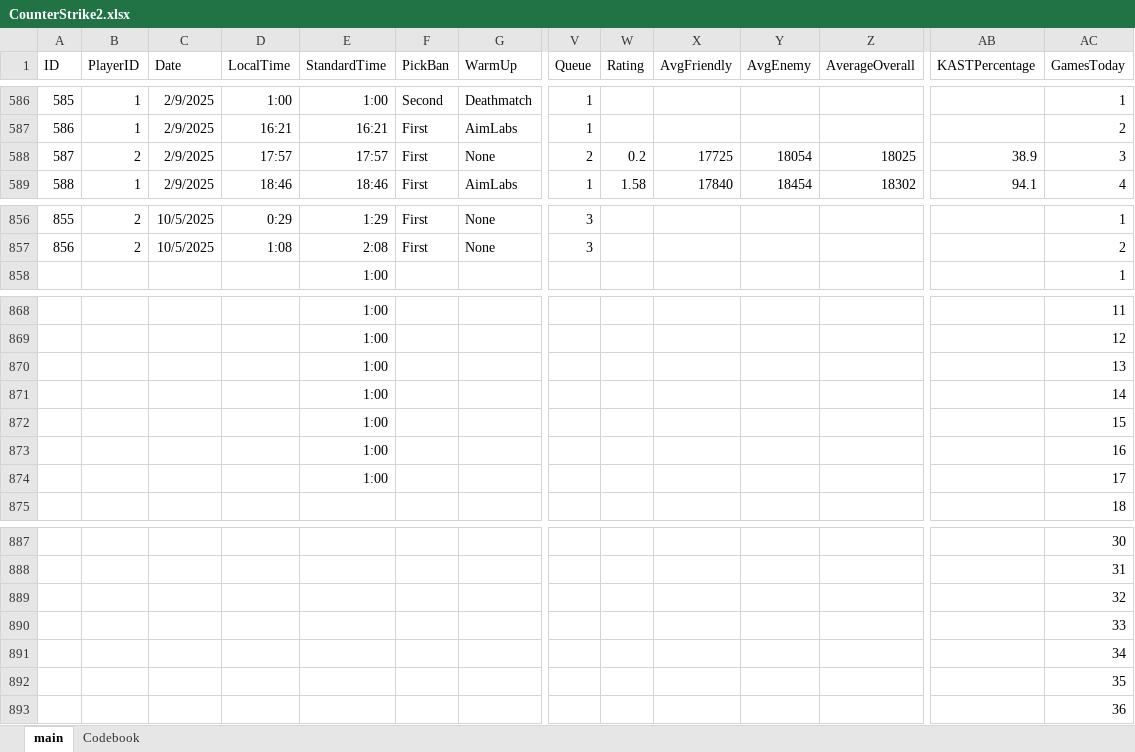
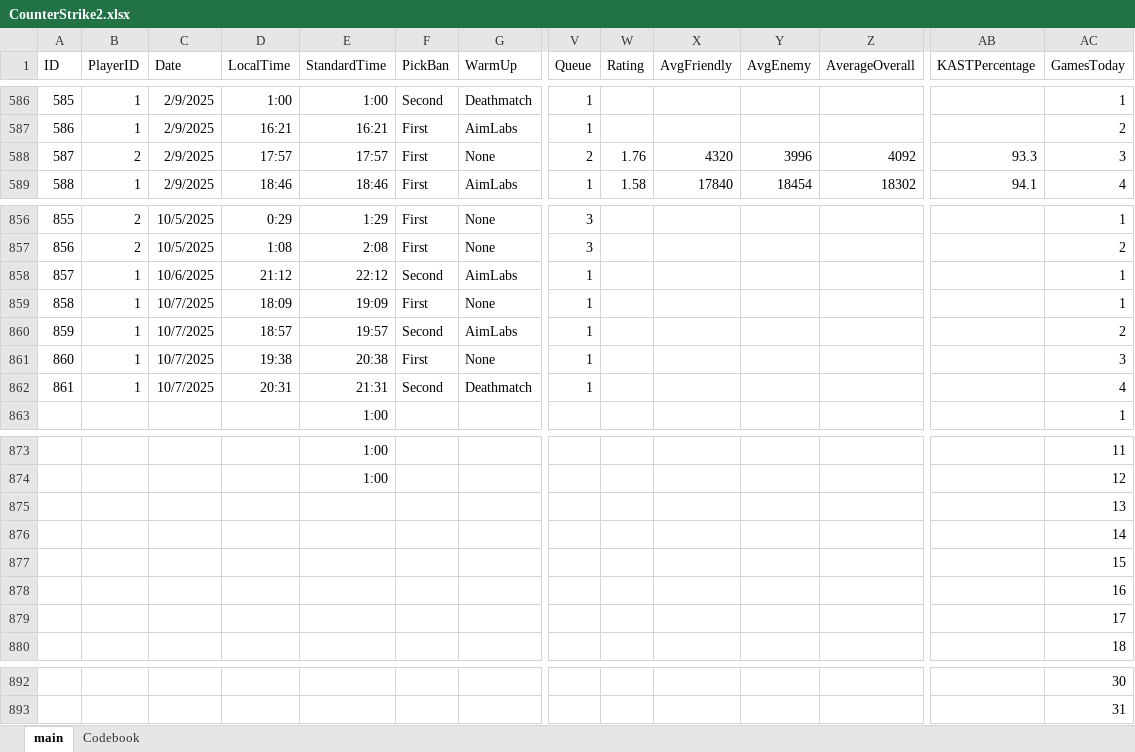
Before and after one commit to HardWare68/HardWareWebsite, an Excel workbook: datasets/xlsx/CounterStrike2.xlsx, sheet main, drawn as a sheet; only a part is shown, gaps mark what is left out; values as stored, in another font and other column widths than the file's, no borders; table styles not drawn; removed rows and columns are numbered as before the commit, all else as after; rows hold the shown columns only; the diff covers the shown part only; the diff names each change by its address in the sheet, - before the commit and + after, or states it on an @@ line.

```diff
--- a/datasets/xlsx/CounterStrike2.xlsx (sheet main)
+++ b/datasets/xlsx/CounterStrike2.xlsx (sheet main)
-W588 (Rating): 0.2
+W588 (Rating): 1.76
-X588 (AvgFriendly): 17725
+X588 (AvgFriendly): 4320
-Y588 (AvgEnemy): 18054
+Y588 (AvgEnemy): 3996
-Z588 (AverageOverall): 18025
+Z588 (AverageOverall): 4092
-AB588 (KASTPercentage): 38.9
+AB588 (KASTPercentage): 93.3
+row 858: 857 | 1 | 10/6/2025 | 21:12 | 22:12 | Second | AimLabs | 1 |  |  |  |  |  | 1
+row 859: 858 | 1 | 10/7/2025 | 18:09 | 19:09 | First | None | 1 |  |  |  |  |  | 1
+row 860: 859 | 1 | 10/7/2025 | 18:57 | 19:57 | Second | AimLabs | 1 |  |  |  |  |  | 2
+row 861: 860 | 1 | 10/7/2025 | 19:38 | 20:38 | First | None | 1 |  |  |  |  |  | 3
+row 862: 861 | 1 | 10/7/2025 | 20:31 | 21:31 | Second | Deathmatch | 1 |  |  |  |  |  | 4
-E875:E879 (StandardTime): 1:00
+E875:E879 (StandardTime): (empty)
-row 889:  |  |  |  |  |  |  |  |  |  |  |  |  | 32
-row 890:  |  |  |  |  |  |  |  |  |  |  |  |  | 33
-row 891:  |  |  |  |  |  |  |  |  |  |  |  |  | 34
-row 892:  |  |  |  |  |  |  |  |  |  |  |  |  | 35
-row 893:  |  |  |  |  |  |  |  |  |  |  |  |  | 36
```
Also changed, not shown: 1 edited cell elsewhere in this sheet, formulas that keep their value, datasets/xlsx/CSPreMatchStatistics.xlsx, 2 other files.
